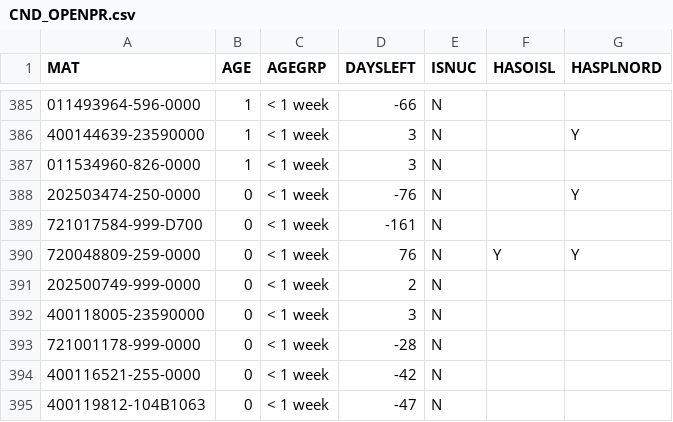
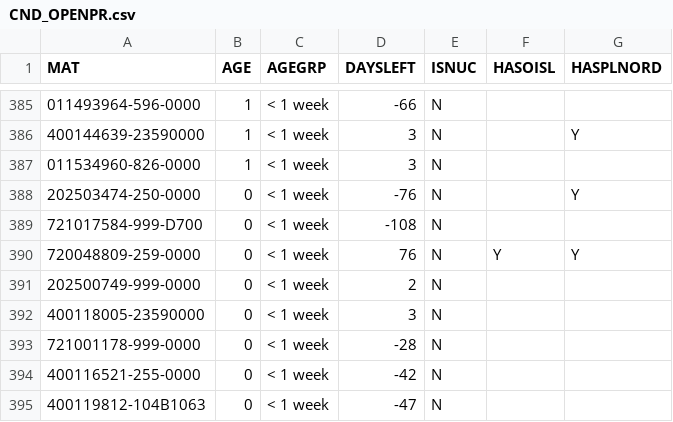
Before and after one commit to Visualys/Cyberplan, a CSV file: CND_OPENPR.csv, drawn as a sheet; only a part is shown, gaps mark what is left out; the diff covers the shown part only; the diff names each change by its address in the sheet, - before the commit and + after, or states it on an @@ line.

```diff
--- a/CND_OPENPR.csv
+++ b/CND_OPENPR.csv
-D389 (DAYSLEFT): -161
+D389 (DAYSLEFT): -108
```
Also changed, not shown: 2 added rows, 1 removed row and 4 edited cells elsewhere in this file.
